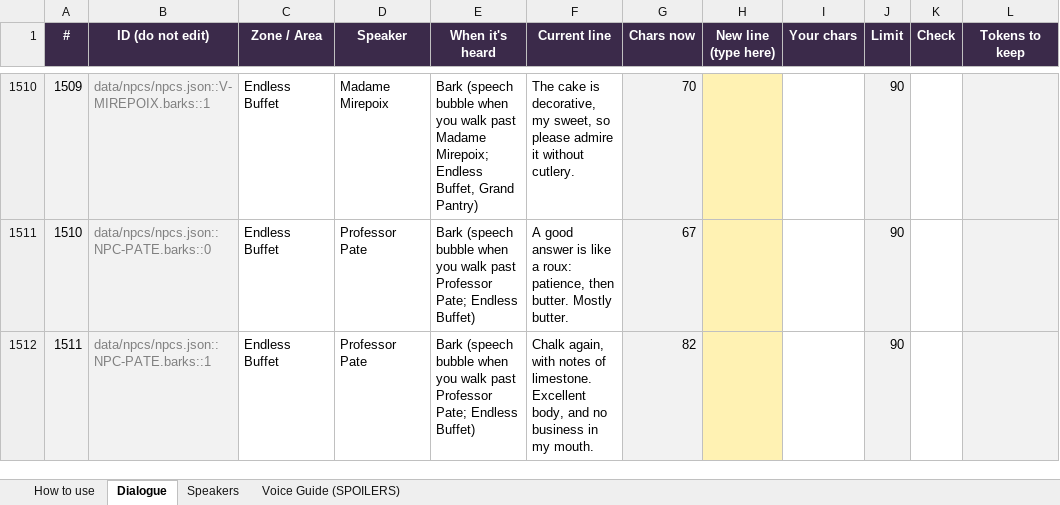
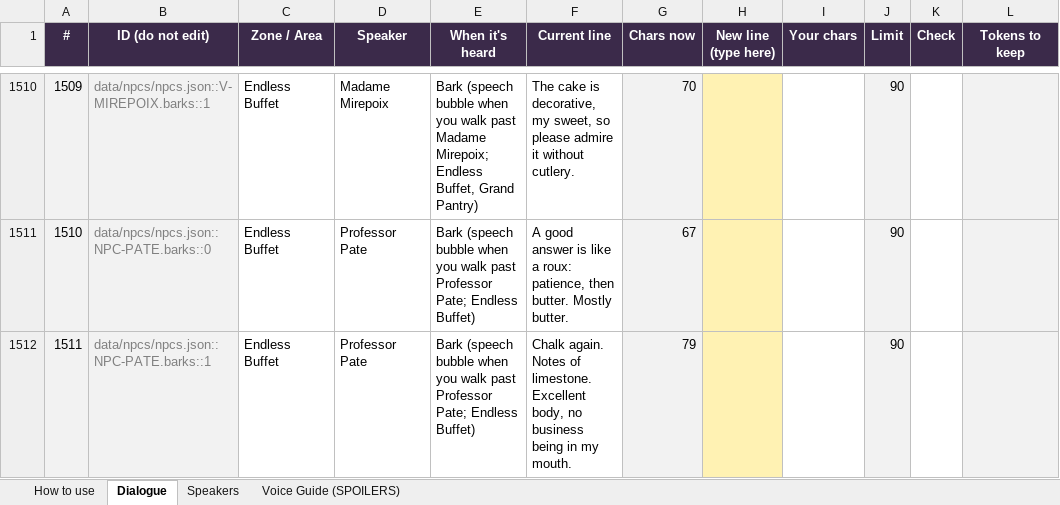
Before and after one commit to Aglowatz/Deckbuilder-rpg, an Excel workbook: docs/dialogue/playtesters_nov13.xlsx, sheet Dialogue, drawn as a sheet; only a part is shown, gaps mark what is left out; values as stored, in another font and other column widths than the file's, no borders; charts and pictures and conditional formats not drawn; the diff covers the shown part only; the diff names each change by its address in the sheet, - before the commit and + after, or states it on an @@ line.

```diff
--- a/docs/dialogue/playtesters_nov13.xlsx (sheet Dialogue)
+++ b/docs/dialogue/playtesters_nov13.xlsx (sheet Dialogue)
-F1512 (Current line): Chalk again, with notes of limestone. Excellent body, and no business in my…
+F1512 (Current line): Chalk again. Notes of limestone. Excellent body, no business being in my…
-G1512 (Chars now): 82
+G1512 (Chars now): 79
```
Also changed, not shown: 80 edited cells elsewhere in this sheet, 59 other files.
